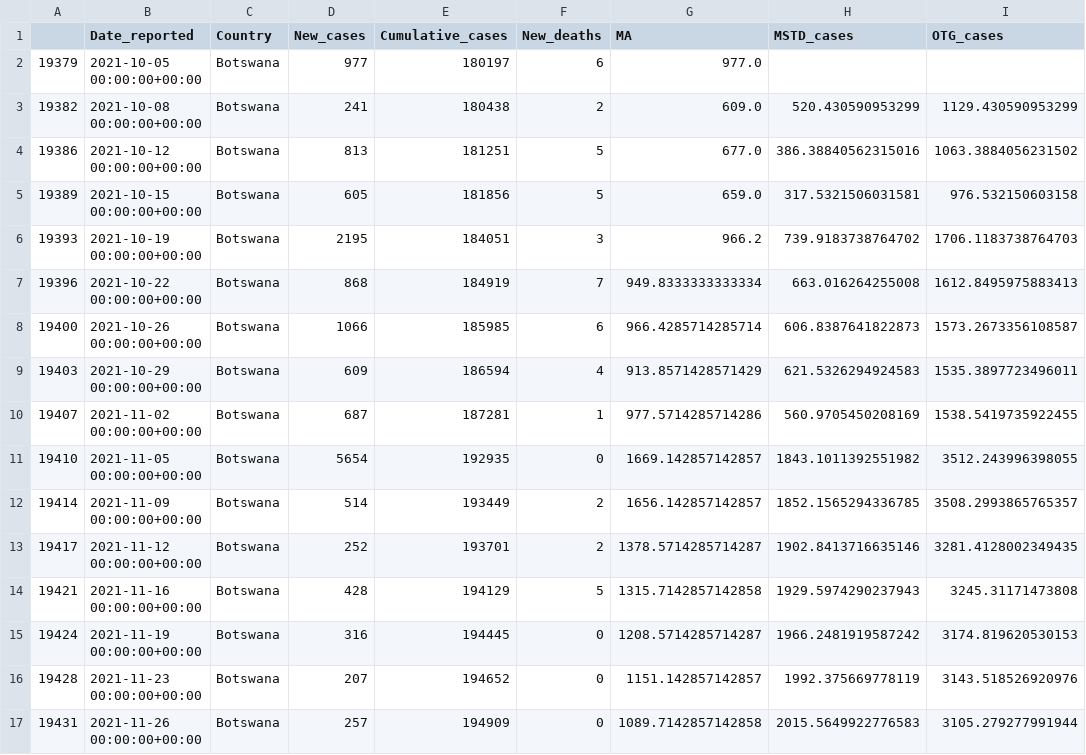
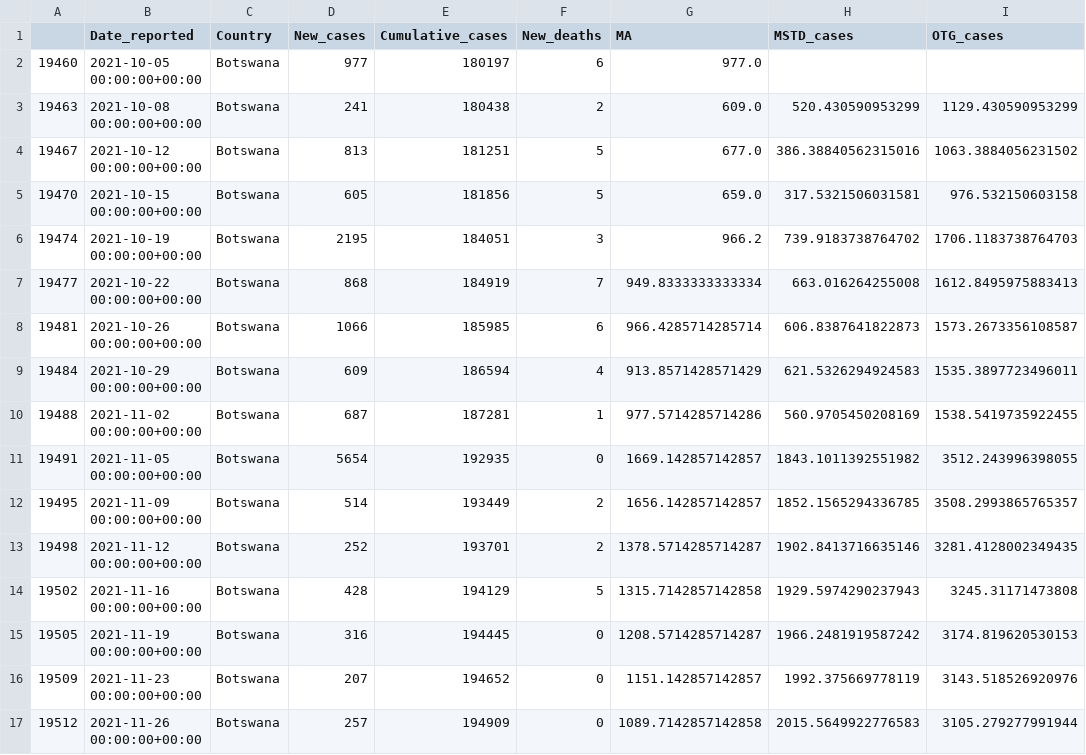
Before and after one commit to GarunWindtotem/Auswertung_Covid_19, a CSV file: output/Dataframes/df_Botswana.csv, drawn as a sheet; only a part is shown; the diff names each change by its address in the sheet, - before the commit and + after, or states it on an @@ line.

```diff
--- a/output/Dataframes/df_Botswana.csv
+++ b/output/Dataframes/df_Botswana.csv
-A2: 19379
+A2: 19460
-A3: 19382
+A3: 19463
-A4: 19386
+A4: 19467
-A5: 19389
+A5: 19470
-A6: 19393
+A6: 19474
-A7: 19396
+A7: 19477
-A8: 19400
+A8: 19481
-A9: 19403
+A9: 19484
-A10: 19407
+A10: 19488
-A11: 19410
+A11: 19491
-A12: 19414
+A12: 19495
-A13: 19417
+A13: 19498
-A14: 19421
+A14: 19502
-A15: 19424
+A15: 19505
-A16: 19428
+A16: 19509
-A17: 19431
+A17: 19512
```
Also changed, not shown: output/Dataframes/df_Germany.csv, output/Dataframes/df_South Africa.csv, 39 other files.
